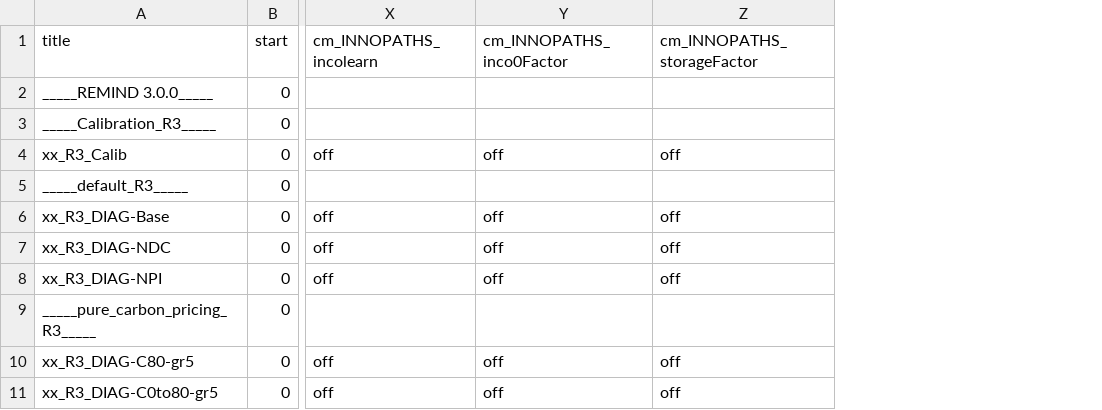
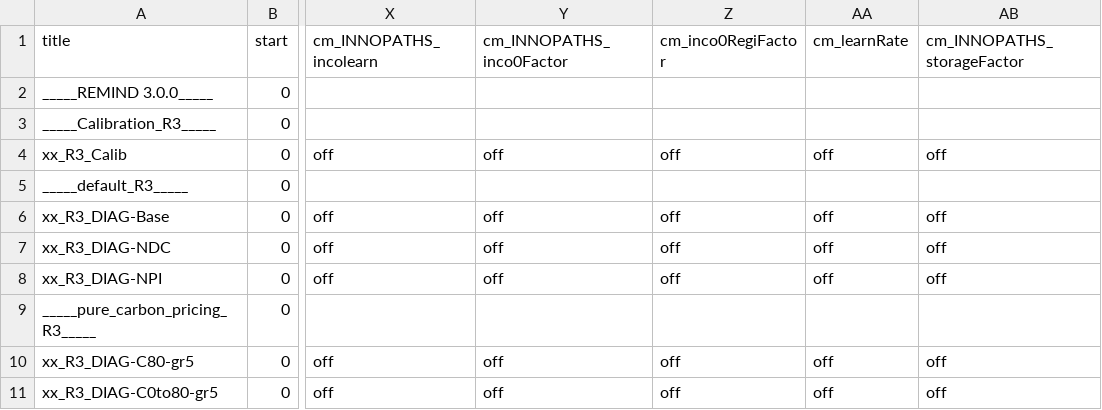
Before and after one commit to remindmodel/remind, a CSV file: config/21_regions_EU11/scenario_config_21_EU11_ECEMF.csv, drawn as a sheet; only a part is shown, gaps mark what is left out; the diff covers the shown part only; the diff names each change by its address in the sheet, - before the commit and + after, or states it on an @@ line.

```diff
--- a/config/21_regions_EU11/scenario_config_21_EU11_ECEMF.csv
+++ b/config/21_regions_EU11/scenario_config_21_EU11_ECEMF.csv
+column Z (cm_inco0RegiFactor), rows 4-11: off |  | off | off | off |  | off | off
+column AA (cm_learnRate), rows 4-11: off |  | off | off | off |  | off | off
```
Also changed, not shown: 67 edited cells elsewhere in this file.
